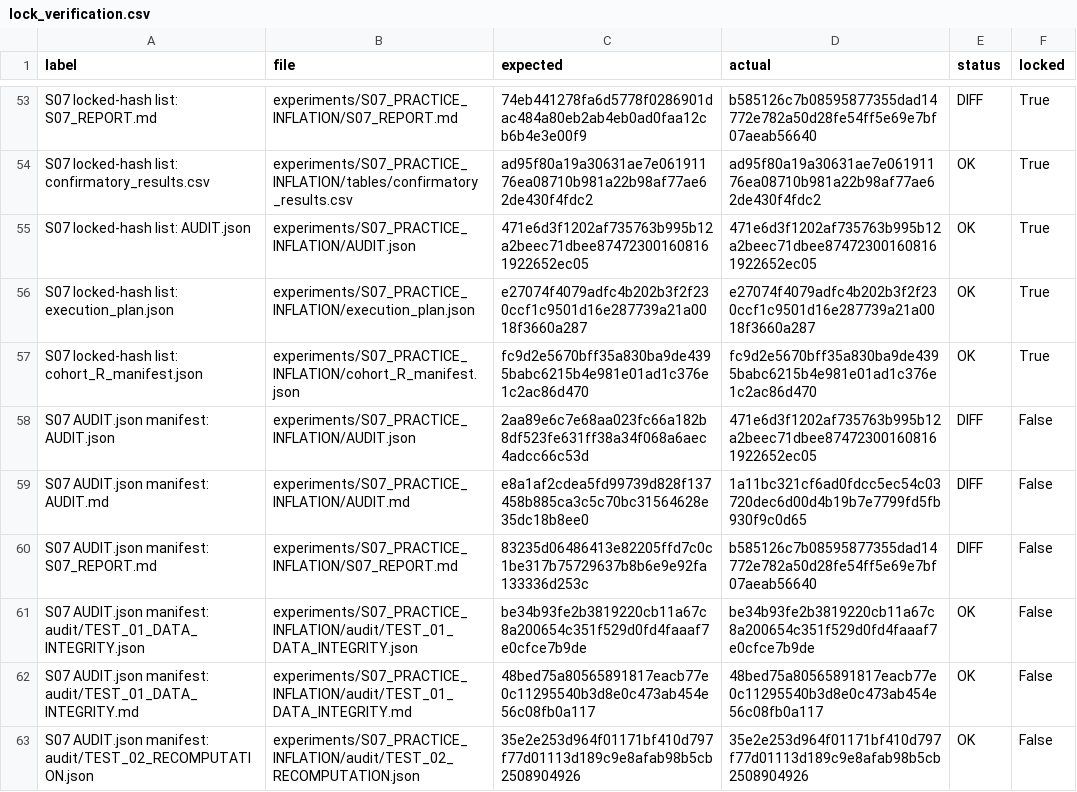
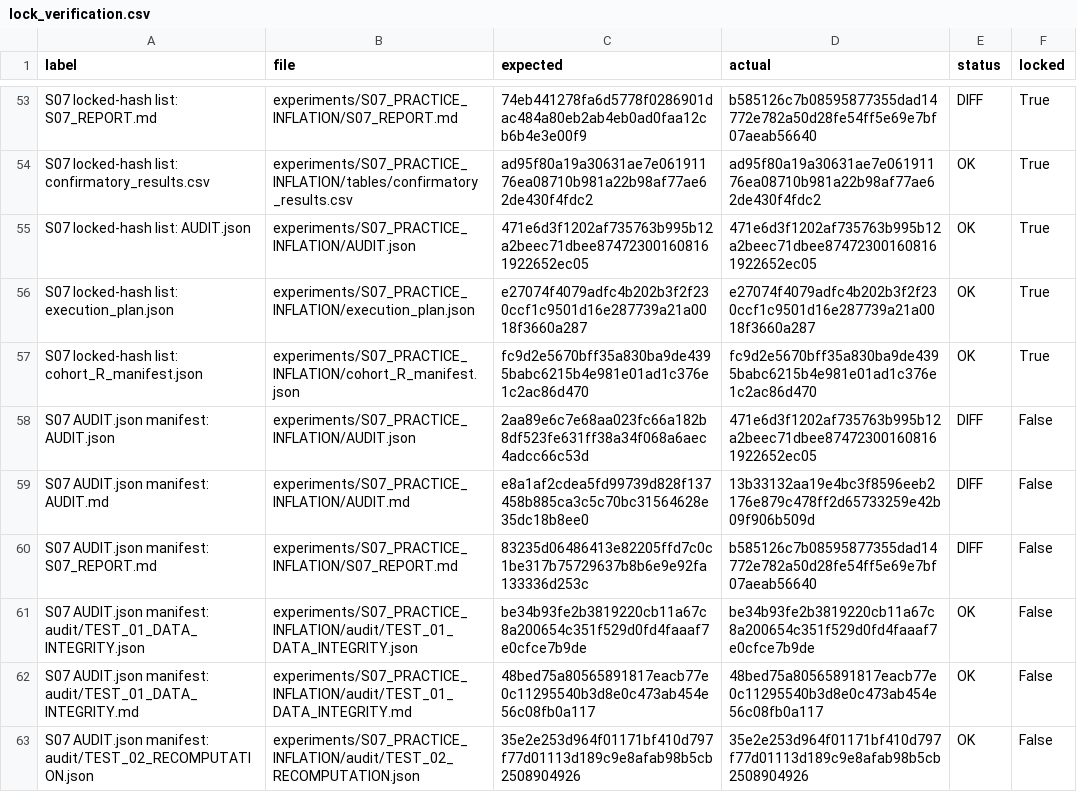
Before and after one commit to mohammedqaidalathwary/neurocortex-srdf, a CSV file: integrity/lock_verification.csv, drawn as a sheet; only a part is shown, gaps mark what is left out.

```diff
--- a/integrity/lock_verification.csv
+++ b/integrity/lock_verification.csv
@@ -58,3 +58,3 @@ S07 locked-hash list: cohort_R_manifest.json,experiments/S07_PRACTICE_INFLATION/
 S07 AUDIT.json manifest: AUDIT.json,experiments/S07_PRACTICE_INFLATION/AUDIT.json,2aa89e6c7e68aa023fc66a182b8df523fe631ff38a34f068a6aec4adcc66c53d,471e6d3f1202af735763b995b12a2beec71dbee874723001608161922652ec05,DIFF,False
-S07 AUDIT.json manifest: AUDIT.md,experiments/S07_PRACTICE_INFLATION/AUDIT.md,e8a1af2cdea5fd99739d828f137458b885ca3c5c70bc31564628e35dc18b8ee0,1a11bc321cf6ad0fdcc5ec54c03720dec6d00d4b19b7e7799fd5fb930f9c0d65,DIFF,False
+S07 AUDIT.json manifest: AUDIT.md,experiments/S07_PRACTICE_INFLATION/AUDIT.md,e8a1af2cdea5fd99739d828f137458b885ca3c5c70bc31564628e35dc18b8ee0,13b33132aa19e4bc3f8596eeb2176e879c478ff2d65733259e42b09f906b509d,DIFF,False
 S07 AUDIT.json manifest: S07_REPORT.md,experiments/S07_PRACTICE_INFLATION/S07_REPORT.md,83235d06486413e82205ffd7c0c1be317b75729637b8b6e9e92fa133336d253c,b585126c7b08595877355dad14772e782a50d28fe54ff5e69e7bf07aeab56640,DIFF,False
```
Also changed, not shown: integrity/broken_references.csv, integrity/checks.csv, 7 other files.
